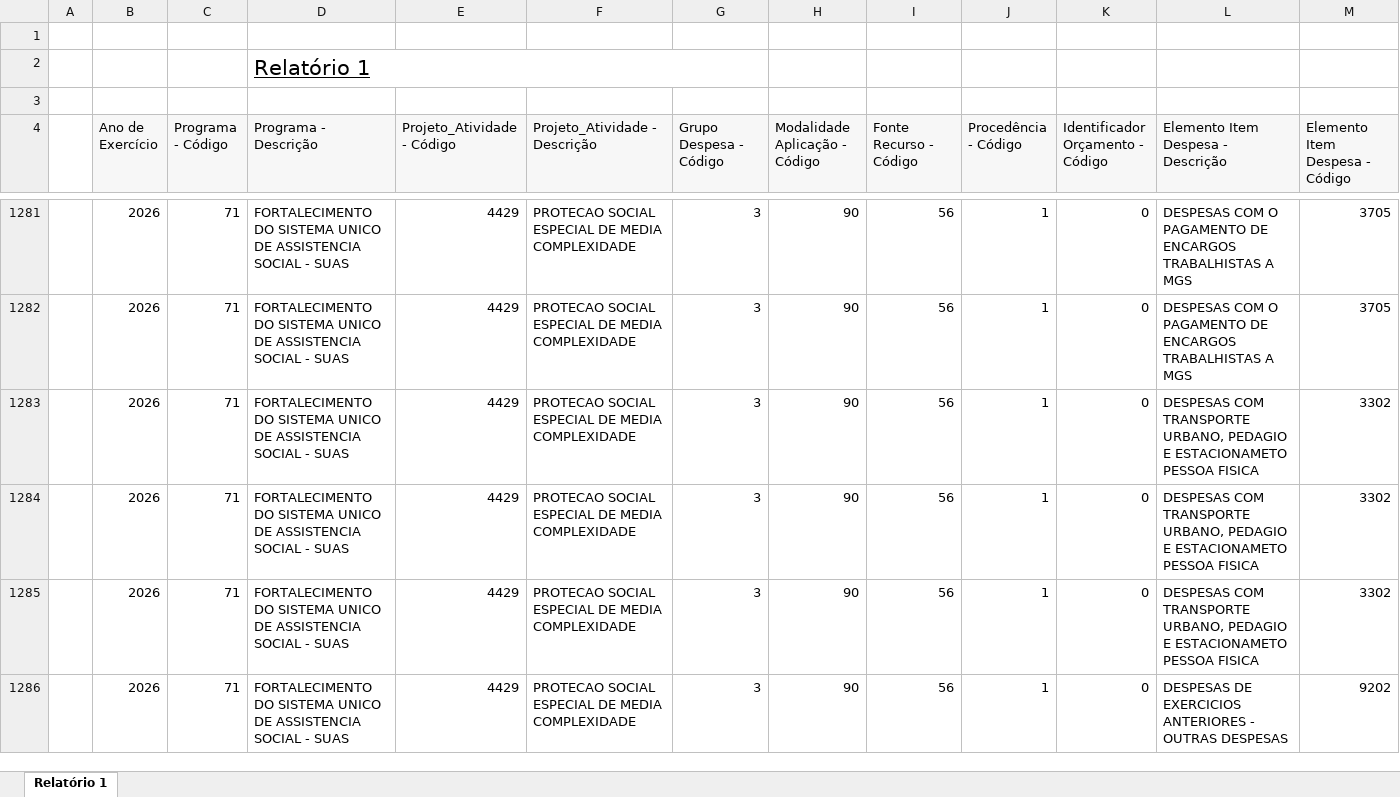
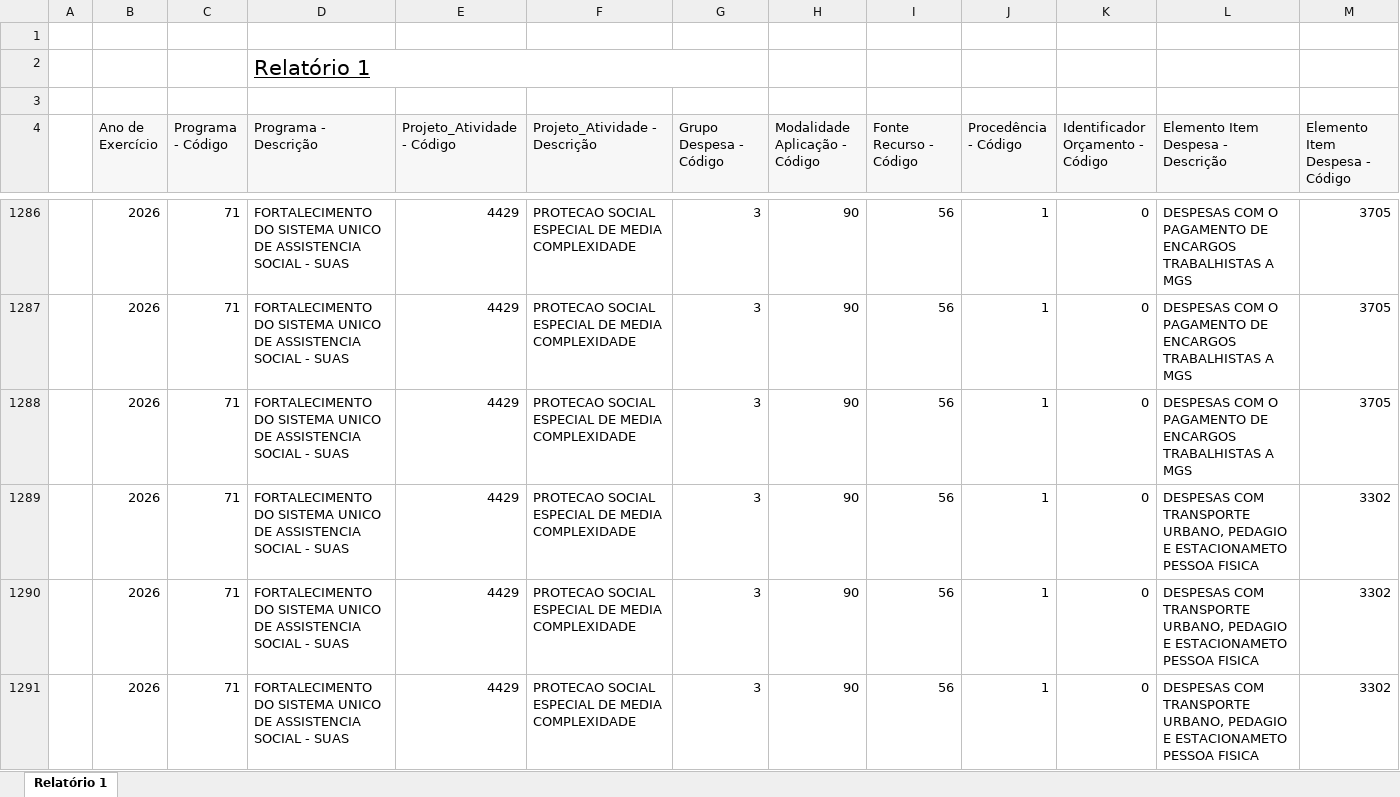
Before and after one commit to feasmg/painel_feasmg, an Excel workbook: orcamento.xlsx, sheet Relatório 1, drawn as a sheet; only a part is shown, gaps mark what is left out; the shorter side is filled out with more unchanged rows; values as stored, in another font and other column widths than the file's, no borders; rows hold the shown columns only; the diff covers the shown part only; the diff names each change by its address in the sheet, - before the commit and + after, or states it on an @@ line.

```diff
--- a/orcamento.xlsx (sheet Relatório 1)
+++ b/orcamento.xlsx (sheet Relatório 1)
+row 1288:  | 2026 | 71 | FORTALECIMENTO DO SISTEMA UNICO DE ASSISTENCIA SOCIAL - SUAS | 4429 | PROTECAO SOCIAL ESPECIAL DE MEDIA COMPLEXIDADE | 3 | 90 | 56 | 1 | 0 | DESPESAS COM O PAGAMENTO DE ENCARGOS TRABALHISTAS A MGS | 3705
```
Also changed, not shown: 32 added rows and 7 edited cells elsewhere in this sheet.
